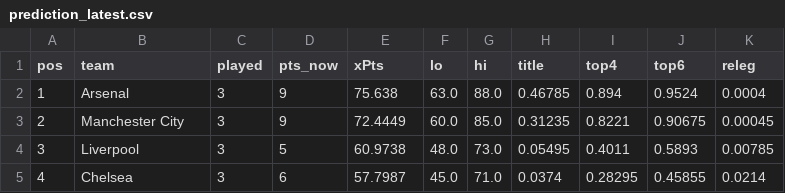
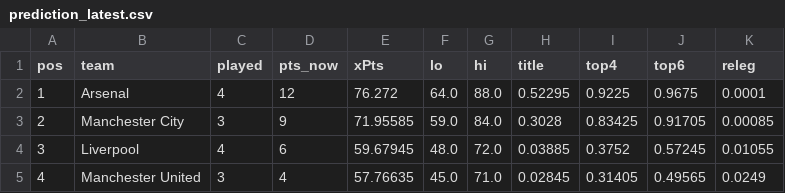
Before and after one commit to shanbhag003/pl-supercomputer, a CSV file: outputs/prediction_latest.csv, drawn as a sheet; only a part is shown; the diff covers the shown part only.

```diff
--- a/outputs/prediction_latest.csv
+++ b/outputs/prediction_latest.csv
@@ -1,5 +1,5 @@
 pos,team,played,pts_now,xPts,lo,hi,title,top4,top6,releg
-1,Arsenal,3,9,75.638,63.0,88.0,0.46785,0.894,0.9524,0.0004
-2,Manchester City,3,9,72.4449,60.0,85.0,0.31235,0.8221,0.90675,0.00045
-3,Liverpool,3,5,60.9738,48.0,73.0,0.05495,0.4011,0.5893,0.00785
-4,Chelsea,3,6,57.7987,45.0,71.0,0.0374,0.28295,0.45855,0.0214
+1,Arsenal,4,12,76.272,64.0,88.0,0.52295,0.9225,0.9675,0.0001
+2,Manchester City,3,9,71.95585,59.0,84.0,0.3028,0.83425,0.91705,0.00085
+3,Liverpool,4,6,59.67945,48.0,72.0,0.03885,0.3752,0.57245,0.01055
+4,Manchester United,3,4,57.76635,45.0,71.0,0.02845,0.31405,0.49565,0.0249
```
Also changed, not shown: 142 edited cells elsewhere in this file, outputs/match_predictions.csv, outputs/position_matrix.csv, 7 other files.
